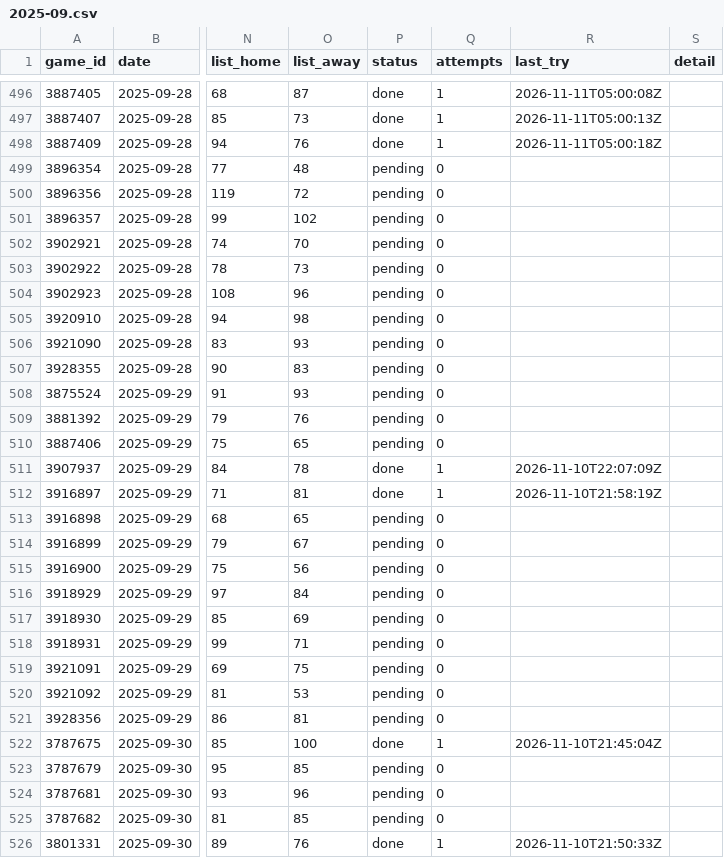
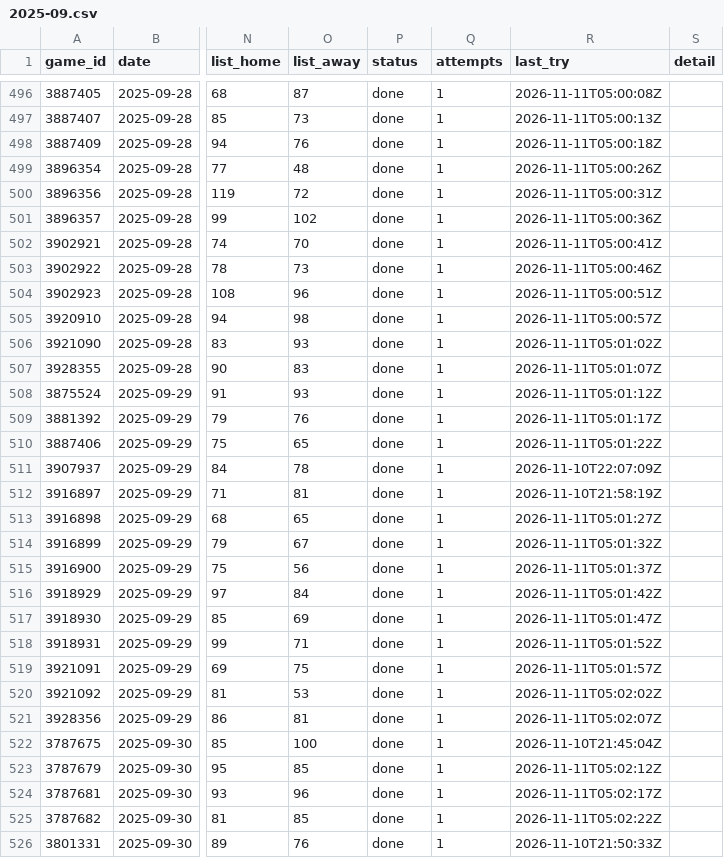
Before and after one commit to David9930/basketball-Quarter-System, a CSV file: data/schedule/2025-09.csv, drawn as a sheet; only a part is shown, gaps mark what is left out; the diff covers the shown part only; the diff names each change by its address in the sheet, - before the commit and + after, or states it on an @@ line.

```diff
--- a/data/schedule/2025-09.csv
+++ b/data/schedule/2025-09.csv
-P499:P510 (status): pending
+P499:P510 (status): done
-Q499:Q510 (attempts): 0
+Q499:Q510 (attempts): 1
-R499 (last_try): (empty)
+R499 (last_try): 2026-11-11T05:00:26Z
-R500 (last_try): (empty)
+R500 (last_try): 2026-11-11T05:00:31Z
-R501 (last_try): (empty)
+R501 (last_try): 2026-11-11T05:00:36Z
-R502 (last_try): (empty)
+R502 (last_try): 2026-11-11T05:00:41Z
-R503 (last_try): (empty)
+R503 (last_try): 2026-11-11T05:00:46Z
-R504 (last_try): (empty)
+R504 (last_try): 2026-11-11T05:00:51Z
-R505 (last_try): (empty)
+R505 (last_try): 2026-11-11T05:00:57Z
-R506 (last_try): (empty)
+R506 (last_try): 2026-11-11T05:01:02Z
-R507 (last_try): (empty)
+R507 (last_try): 2026-11-11T05:01:07Z
-R508 (last_try): (empty)
+R508 (last_try): 2026-11-11T05:01:12Z
-R509 (last_try): (empty)
+R509 (last_try): 2026-11-11T05:01:17Z
-R510 (last_try): (empty)
+R510 (last_try): 2026-11-11T05:01:22Z
-P513:P521 (status): pending
+P513:P521 (status): done
-Q513:Q521 (attempts): 0
+Q513:Q521 (attempts): 1
-R513 (last_try): (empty)
+R513 (last_try): 2026-11-11T05:01:27Z
-R514 (last_try): (empty)
+R514 (last_try): 2026-11-11T05:01:32Z
-R515 (last_try): (empty)
+R515 (last_try): 2026-11-11T05:01:37Z
-R516 (last_try): (empty)
+R516 (last_try): 2026-11-11T05:01:42Z
-R517 (last_try): (empty)
+R517 (last_try): 2026-11-11T05:01:47Z
-R518 (last_try): (empty)
+R518 (last_try): 2026-11-11T05:01:52Z
-R519 (last_try): (empty)
+R519 (last_try): 2026-11-11T05:01:57Z
-R520 (last_try): (empty)
+R520 (last_try): 2026-11-11T05:02:02Z
-R521 (last_try): (empty)
+R521 (last_try): 2026-11-11T05:02:07Z
-P523:P525 (status): pending
+P523:P525 (status): done
-Q523:Q525 (attempts): 0
+Q523:Q525 (attempts): 1
-R523 (last_try): (empty)
+R523 (last_try): 2026-11-11T05:02:12Z
-R524 (last_try): (empty)
+R524 (last_try): 2026-11-11T05:02:17Z
-R525 (last_try): (empty)
+R525 (last_try): 2026-11-11T05:02:22Z
```
Also changed, not shown: 42 edited cells elsewhere in this file, data/exceptions.csv, data/leagues.csv, 5 other files.
